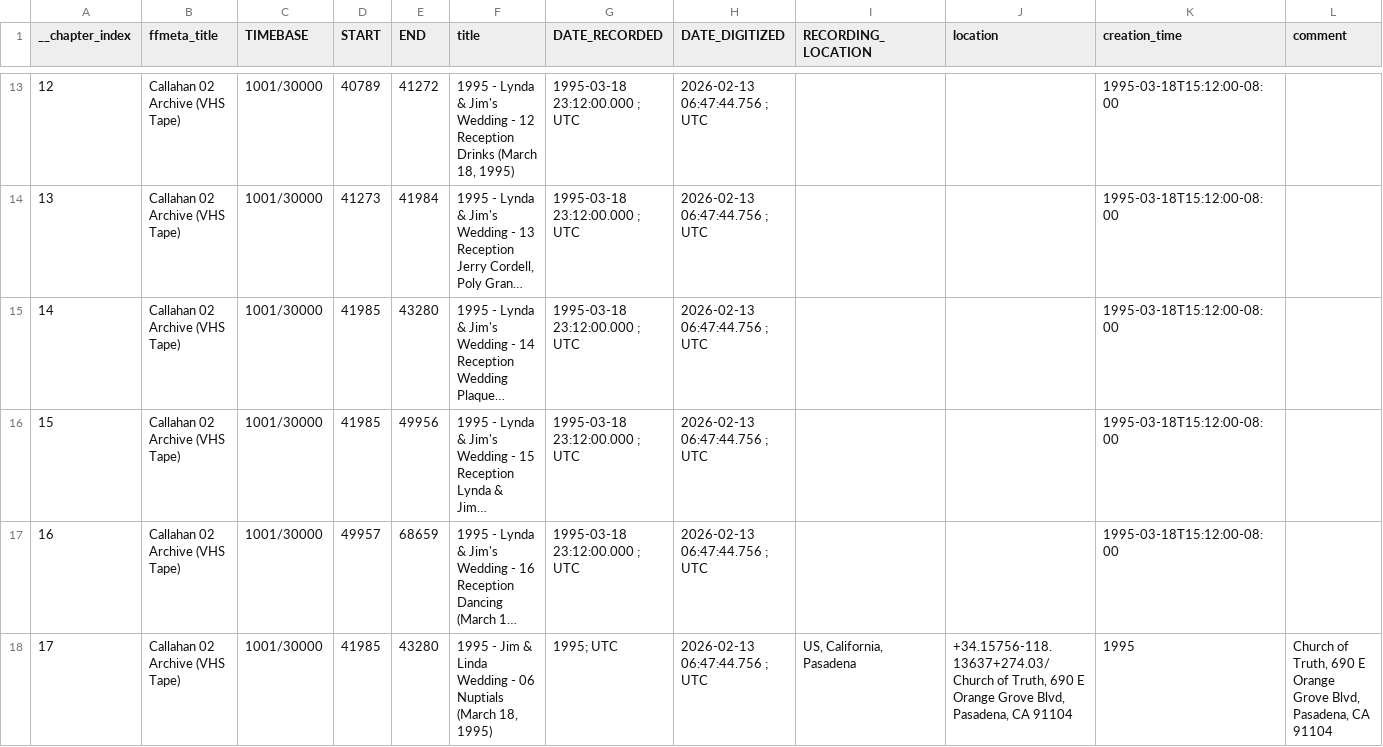
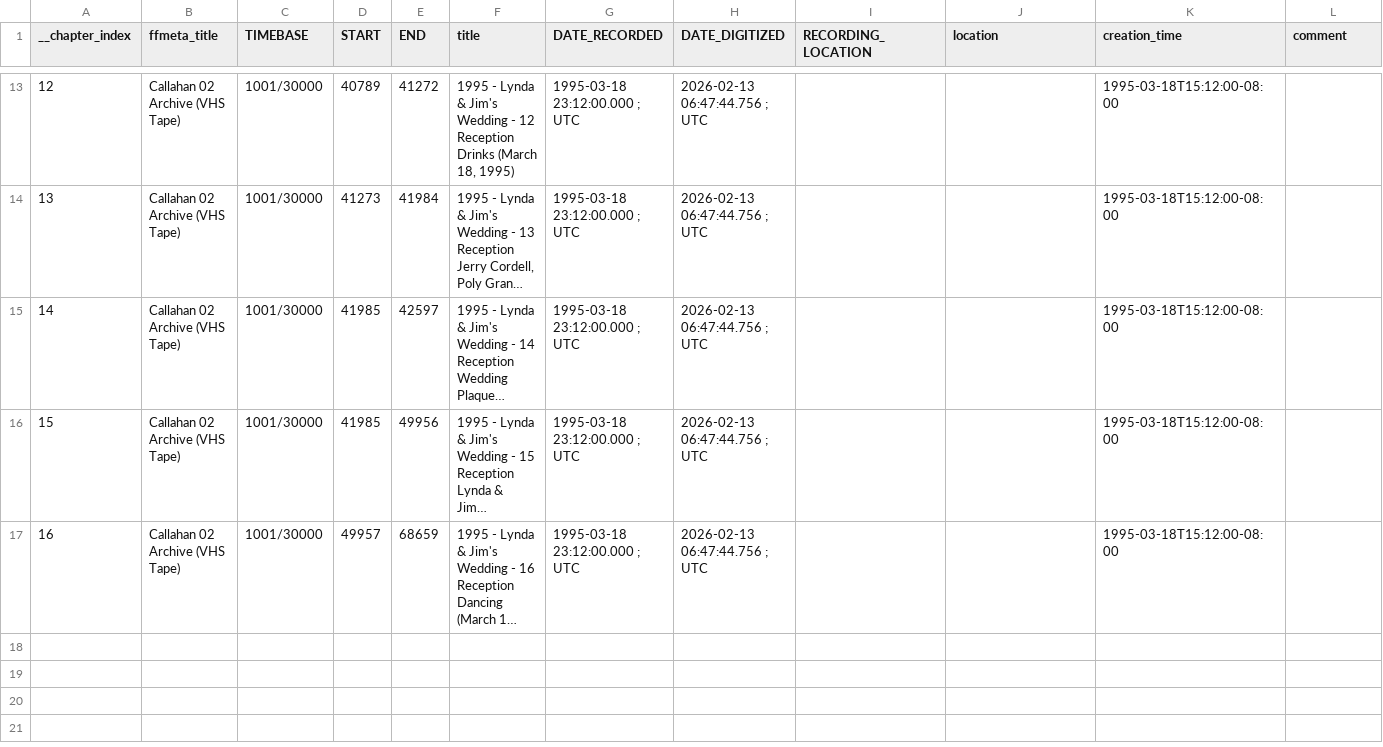
Before and after one commit to cove/imago, a TSV file: vhs/metadata/callahan_02_archive/chapters.tsv, drawn as a sheet; only a part is shown, gaps mark what is left out; long unchanged cells end in …; rows hold the shown columns only; the diff names each change by its address in the sheet, - before the commit and + after, or states it on an @@ line.

```diff
--- a/vhs/metadata/callahan_02_archive/chapters.tsv
+++ b/vhs/metadata/callahan_02_archive/chapters.tsv
-E15 (END): 43280
+E15 (END): 42597
-row 18: 17 | Callahan 02 Archive (VHS Tape) | 1001/30000 | 41985 | 43280 | 1995 - Jim & Linda Wedding - 06 Nuptials (March 18, 1995) | 1995; UTC | 2026-02-13 06:47:44.756 ; UTC | US, California, Pasadena | +34.15756-118.13637+274.03/Church of Truth, 690 E Orange Grove Blvd, Pasadena, CA 91104 | 1995 | Church of Truth, 690 E Orange Grove Blvd, Pasadena, CA 91104
```
Also changed, not shown: vhs/metadata/callahan_01_archive/people.tsv, vhs/metadata/callahan_02_archive/markers.tsv, 26 other files.
